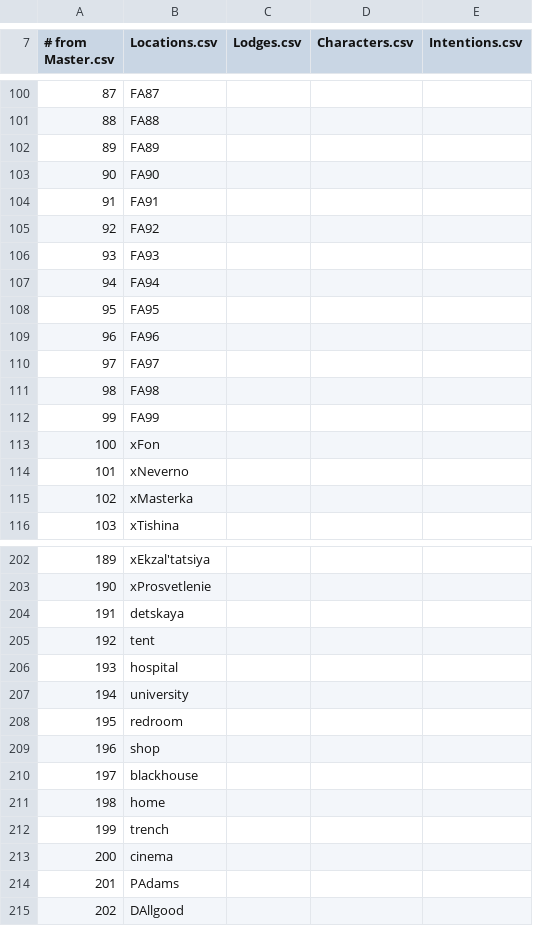
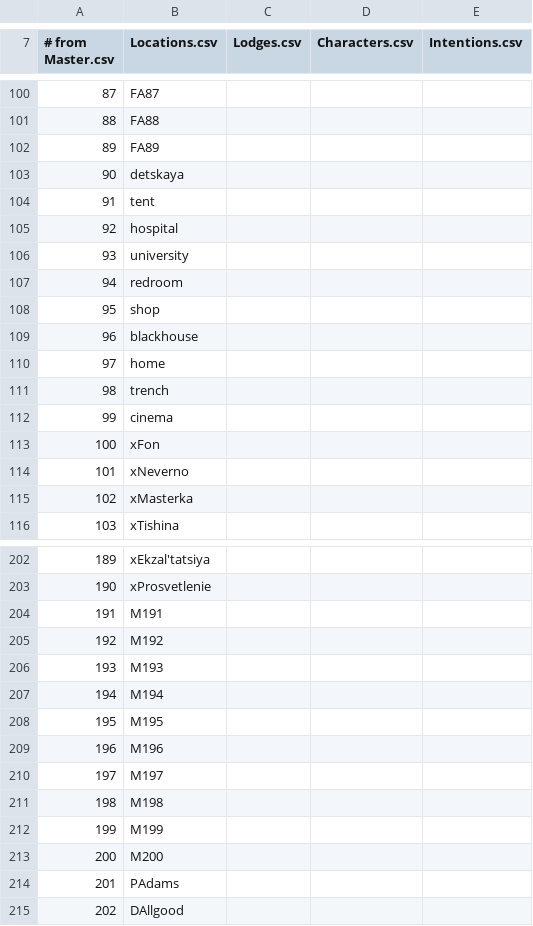
Before and after one commit to Kreyl/armlet, a CSV file: MusicProcessor/Reasons.csv, drawn as a sheet; only a part is shown, gaps mark what is left out; the diff covers the shown part only; the diff names each change by its address in the sheet, - before the commit and + after, or states it on an @@ line.

```diff
--- a/MusicProcessor/Reasons.csv
+++ b/MusicProcessor/Reasons.csv
@@ column A (# from Master.csv) renumbered from row 11 down @@
-B103 (Locations.csv): FA90
+B103 (Locations.csv): detskaya
-B104 (Locations.csv): FA91
+B104 (Locations.csv): tent
-B105 (Locations.csv): FA92
+B105 (Locations.csv): hospital
-B106 (Locations.csv): FA93
+B106 (Locations.csv): university
-B107 (Locations.csv): FA94
+B107 (Locations.csv): redroom
-B108 (Locations.csv): FA95
+B108 (Locations.csv): shop
-B109 (Locations.csv): FA96
+B109 (Locations.csv): blackhouse
-B110 (Locations.csv): FA97
+B110 (Locations.csv): home
-B111 (Locations.csv): FA98
+B111 (Locations.csv): trench
-B112 (Locations.csv): FA99
+B112 (Locations.csv): cinema
-B204 (Locations.csv): detskaya
+B204 (Locations.csv): M191
-B205 (Locations.csv): tent
+B205 (Locations.csv): M192
-B206 (Locations.csv): hospital
+B206 (Locations.csv): M193
-B207 (Locations.csv): university
+B207 (Locations.csv): M194
-B208 (Locations.csv): redroom
+B208 (Locations.csv): M195
-B209 (Locations.csv): shop
+B209 (Locations.csv): M196
-B210 (Locations.csv): blackhouse
+B210 (Locations.csv): M197
-B211 (Locations.csv): home
+B211 (Locations.csv): M198
-B212 (Locations.csv): trench
+B212 (Locations.csv): M199
-B213 (Locations.csv): cinema
+B213 (Locations.csv): M200
```
Also changed, not shown: 30 removed rows and 1 edited cell elsewhere in this file, 7 other files.
